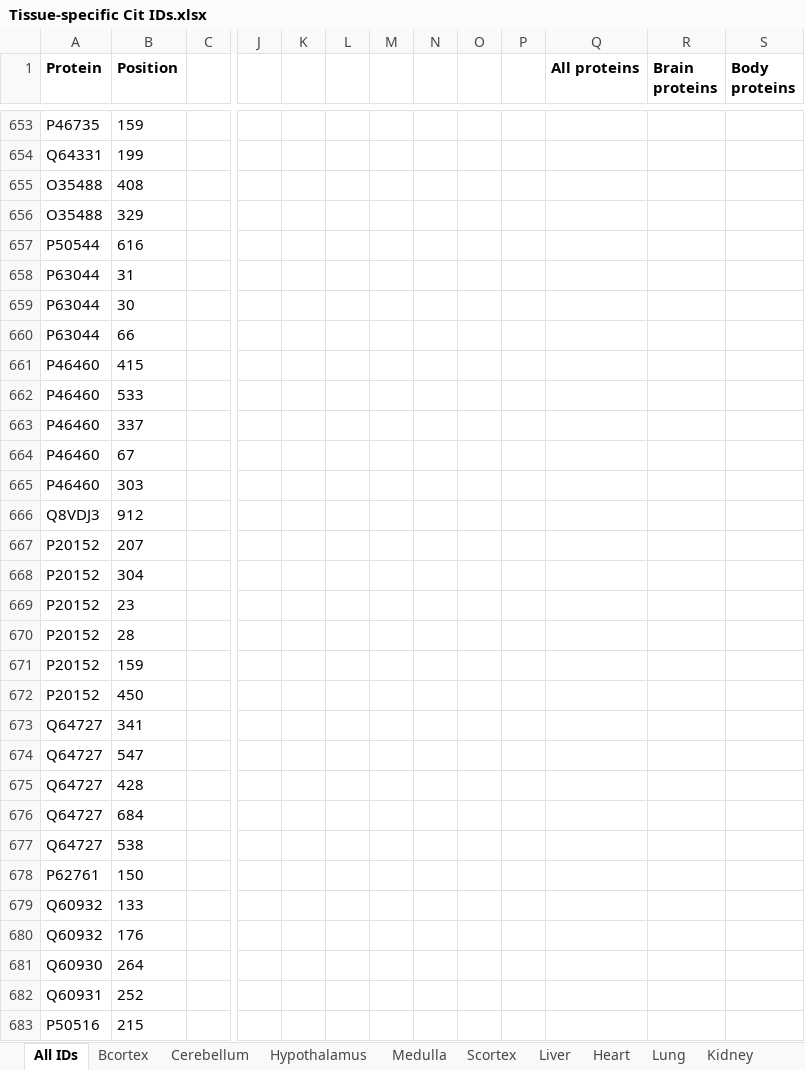
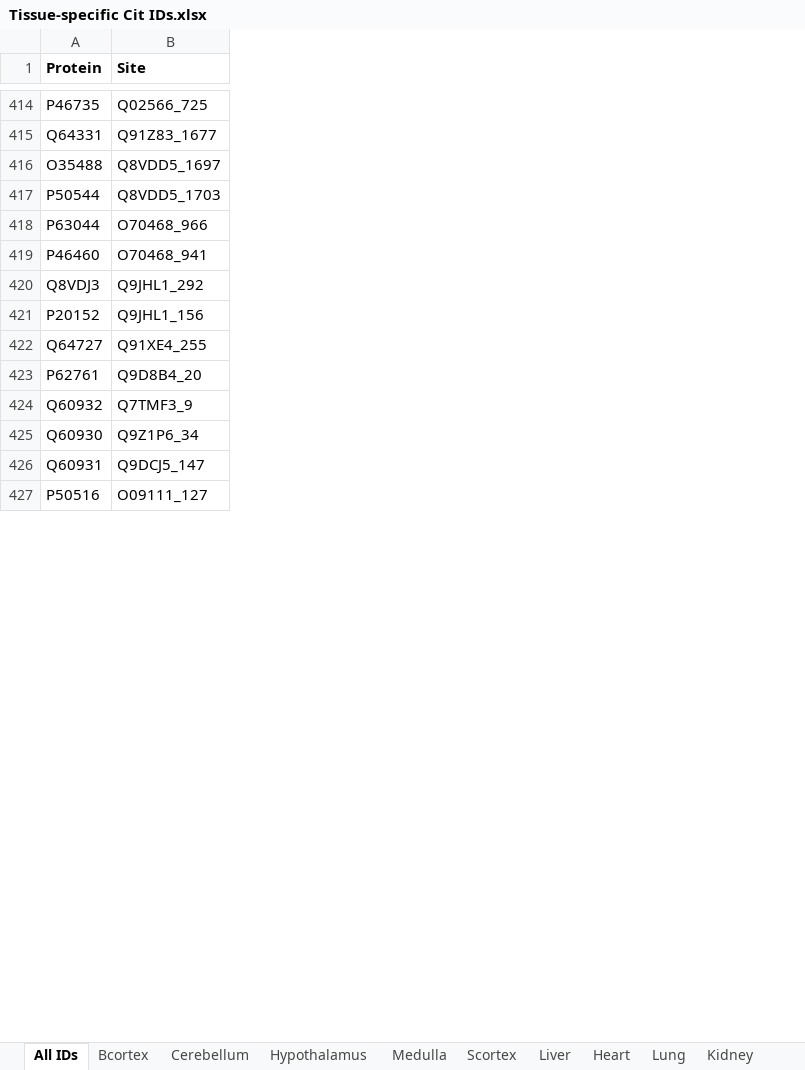
Before and after one commit to grahamdelafield/Citrullination, an Excel workbook: Tissue-specific Cit IDs.xlsx, sheet All IDs, drawn as a sheet; only a part is shown, gaps mark what is left out; values as stored, in another font and other column widths than the file's, no borders; removed rows and columns are numbered as before the commit, all else as after; rows hold the shown columns only; the diff covers the shown part only; the diff names each change by its address in the sheet, - before the commit and + after, or states it on an @@ line.

Commit message:
fixed overlapping proteins error

```diff
--- a/Tissue-specific Cit IDs.xlsx (sheet All IDs)
+++ b/Tissue-specific Cit IDs.xlsx (sheet All IDs)
-column B (Position), rows 653-655: 159 | 199 | 408; rows 657-658: 616 | 31; rows 665-667: 303 | 912 | 207; rows 677-678: 538 | 150; rows 680-683: 176 | 264 | 252 | 215
-column C, empty
+column B (Site), rows 414-427: Q02566_725 | Q91Z83_1677 | Q8VDD5_1697 | Q8VDD5_1703 | O70468_966 | O70468_941 | Q9JHL1_292 | Q9JHL1_156 | Q91XE4_255 | Q9D8B4_20 | Q7TMF3_9 | Q9Z1P6_34 | Q9DCJ5_147 | O09111_127
-column J, empty
-column K, empty
-column L, empty
-column M, empty
-column N, empty
-column O, empty
-column P, empty
-column Q (All proteins), empty
-column R (Brain proteins), empty
-column S (Body proteins), empty
-row 656: O35488 | 329
-row 659: P63044 | 30
-row 660: P63044 | 66
-row 661: P46460 | 415
-row 662: P46460 | 533
-row 663: P46460 | 337
-row 664: P46460 | 67
-row 668: P20152 | 304
-row 669: P20152 | 23
-row 670: P20152 | 28
-row 671: P20152 | 159
-row 672: P20152 | 450
-row 673: Q64727 | 341
-row 674: Q64727 | 547
-row 675: Q64727 | 428
-row 676: Q64727 | 684
-row 679: Q60932 | 133
```
Also changed, not shown: 259 added rows, 242 removed rows and 11 edited cells elsewhere in this sheet, sheet Hypothalamus, sheet Bcortex, sheet Scortex, sheet Medulla, sheet Cerebellum, sheet Heart, 5 more sheets, 23 other files.
